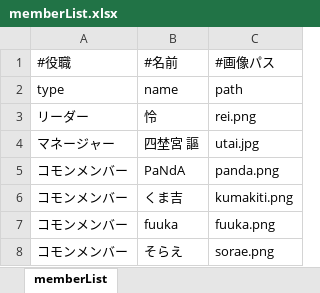
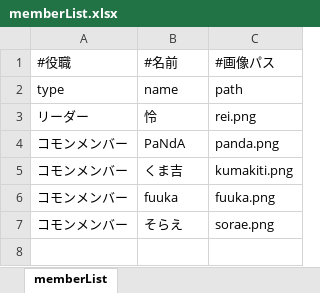
Before and after one commit to syureneko/syureneko.github.io, an Excel workbook: json/memberList.xlsx, sheet memberList, drawn as a sheet; values as stored, in another font and other column widths than the file's, no borders; the diff names each change by its address in the sheet, - before the commit and + after, or states it on an @@ line.

```diff
--- a/json/memberList.xlsx (sheet memberList)
+++ b/json/memberList.xlsx (sheet memberList)
-row 4: マネージャー | 四埜宮 謳 | utai.jpg
```
Also changed, not shown: 1 other file.
